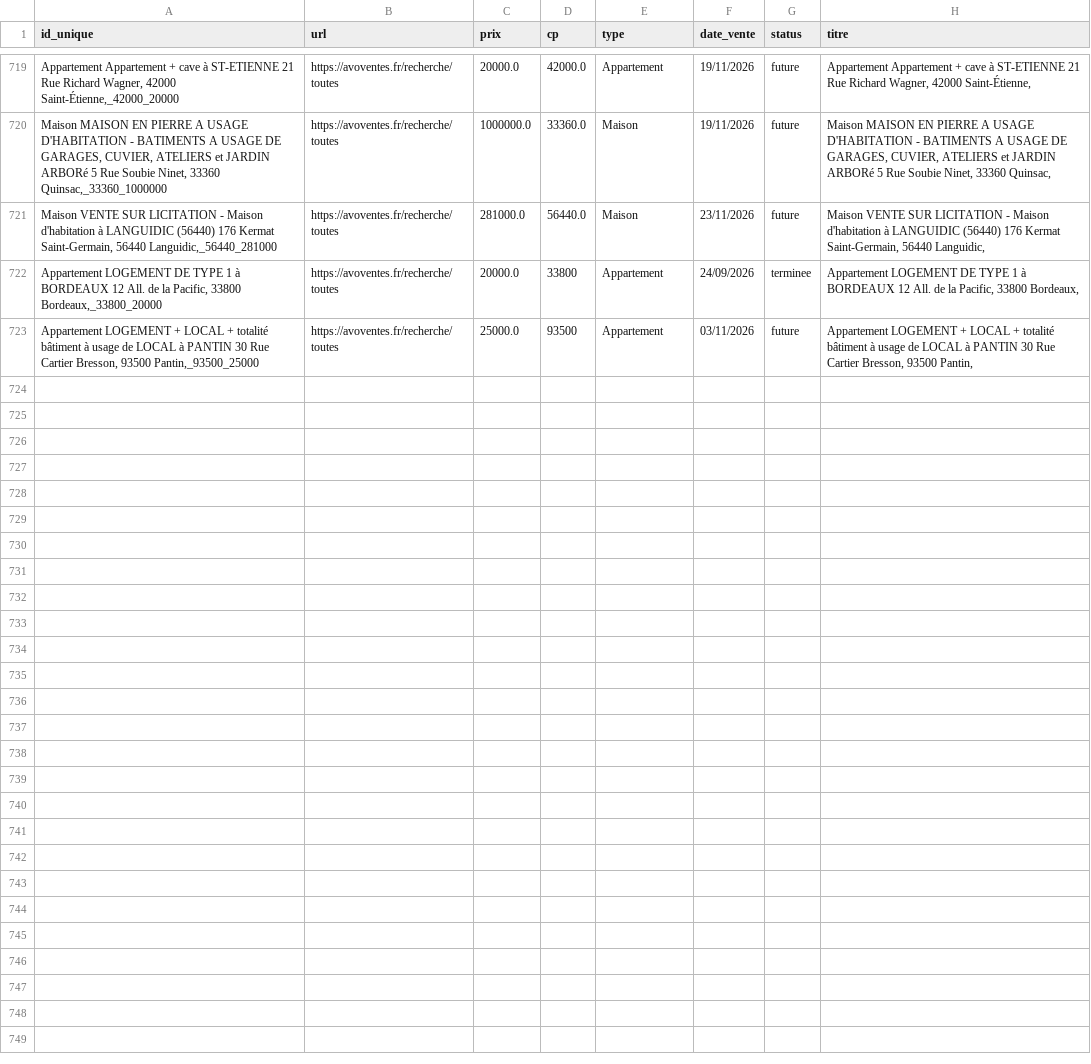
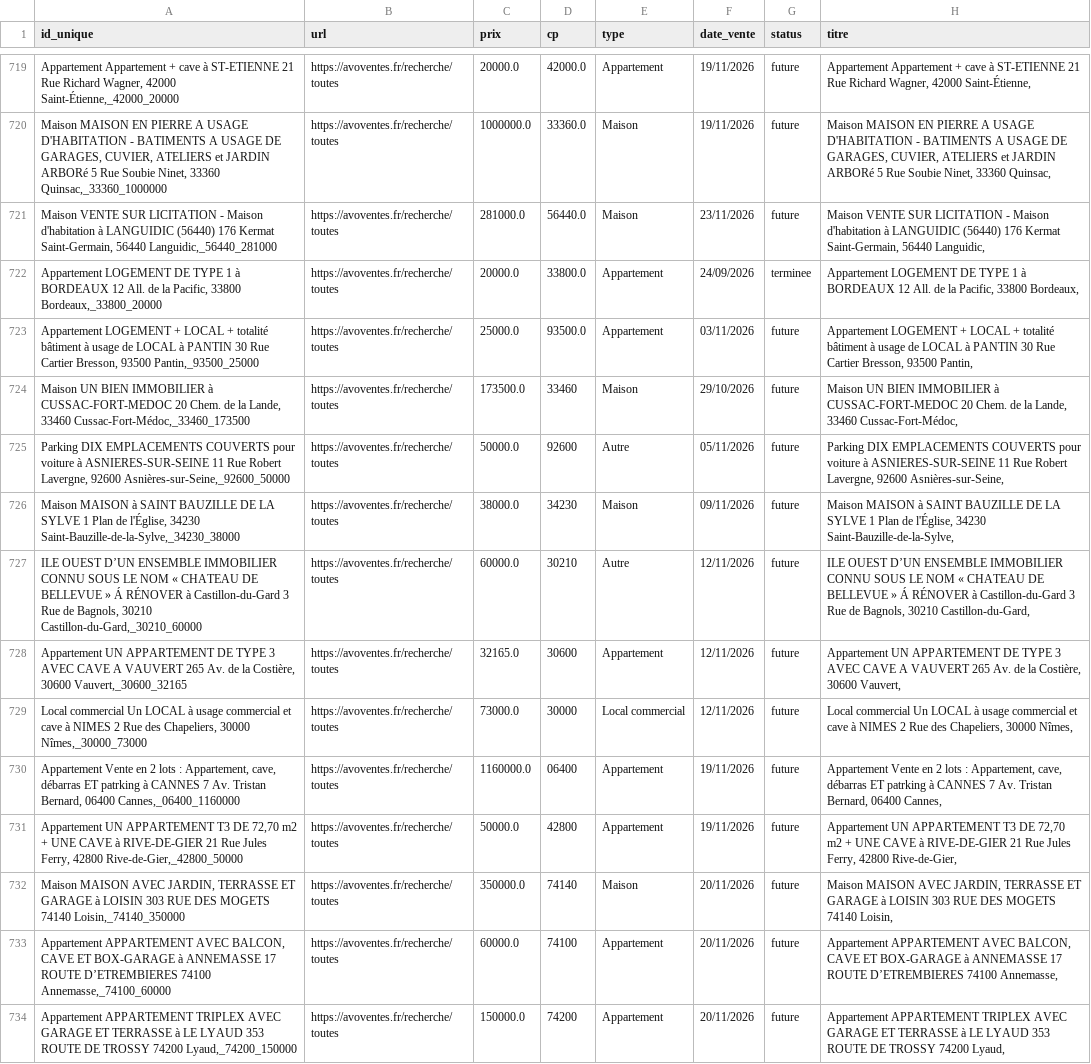
Before and after one commit to mathiasrou/viager-scraper, a CSV file: historique_avoventes.csv, drawn as a sheet; only a part is shown, gaps mark what is left out.

```diff
--- a/historique_avoventes.csv
+++ b/historique_avoventes.csv
@@ -721,3 +721,14 @@ Maison MAISON EN PIERRE A USAGE D'HABITATION - BATIMENTS A USAGE DE GARAGES, CUV
 Maison VENTE SUR LICITATION - Maison d'habitation à LANGUIDIC (56440) 176 Kermat Saint-Germain, 56440 Languidic,_56440_281000;https://avoventes.fr/recherche/toutes;281000.0;56440.0;Maison;23/11/2026;future;Maison VENTE SUR LICITATION - Maison d'habitation à LANGUIDIC (56440) 176 Kermat Saint-Germain, 56440 Languidic,
-Appartement LOGEMENT DE TYPE 1 à BORDEAUX 12 All. de la Pacific, 33800 Bordeaux,_33800_20000;https://avoventes.fr/recherche/toutes;20000.0;33800;Appartement;24/09/2026;terminee;Appartement LOGEMENT DE TYPE 1 à BORDEAUX 12 All. de la Pacific, 33800 Bordeaux,
-Appartement LOGEMENT + LOCAL + totalité bâtiment à usage de LOCAL à PANTIN 30 Rue Cartier Bresson, 93500 Pantin,_93500_25000;https://avoventes.fr/recherche/toutes;25000.0;93500;Appartement;03/11/2026;future;Appartement LOGEMENT + LOCAL + totalité bâtiment à usage de LOCAL à PANTIN 30 Rue Cartier Bresson, 93500 Pantin,
+Appartement LOGEMENT DE TYPE 1 à BORDEAUX 12 All. de la Pacific, 33800 Bordeaux,_33800_20000;https://avoventes.fr/recherche/toutes;20000.0;33800.0;Appartement;24/09/2026;terminee;Appartement LOGEMENT DE TYPE 1 à BORDEAUX 12 All. de la Pacific, 33800 Bordeaux,
+Appartement LOGEMENT + LOCAL + totalité bâtiment à usage de LOCAL à PANTIN 30 Rue Cartier Bresson, 93500 Pantin,_93500_25000;https://avoventes.fr/recherche/toutes;25000.0;93500.0;Appartement;03/11/2026;future;Appartement LOGEMENT + LOCAL + totalité bâtiment à usage de LOCAL à PANTIN 30 Rue Cartier Bresson, 93500 Pantin,
+Maison UN BIEN IMMOBILIER à CUSSAC-FORT-MEDOC 20 Chem. de la Lande, 33460 Cussac-Fort-Médoc,_33460_173500;https://avoventes.fr/recherche/toutes;173500.0;33460;Maison;29/10/2026;future;Maison UN BIEN IMMOBILIER à CUSSAC-FORT-MEDOC 20 Chem. de la Lande, 33460 Cussac-Fort-Médoc,
+Parking DIX EMPLACEMENTS COUVERTS pour voiture à ASNIERES-SUR-SEINE 11 Rue Robert Lavergne, 92600 Asnières-sur-Seine,_92600_50000;https://avoventes.fr/recherche/toutes;50000.0;92600;Autre;05/11/2026;future;Parking DIX EMPLACEMENTS COUVERTS pour voiture à ASNIERES-SUR-SEINE 11 Rue Robert Lavergne, 92600 Asnières-sur-Seine,
+Maison MAISON à SAINT BAUZILLE DE LA SYLVE 1 Plan de l'Église, 34230 Saint-Bauzille-de-la-Sylve,_34230_38000;https://avoventes.fr/recherche/toutes;38000.0;34230;Maison;09/11/2026;future;Maison MAISON à SAINT BAUZILLE DE LA SYLVE 1 Plan de l'Église, 34230 Saint-Bauzille-de-la-Sylve,
+ILE OUEST D’UN ENSEMBLE IMMOBILIER CONNU SOUS LE NOM « CHATEAU DE BELLEVUE » Á RÉNOVER à Castillon-du-Gard 3 Rue de Bagnols, 30210 Castillon-du-Gard,_30210_60000;https://avoventes.fr/recherche/toutes;60000.0;30210;Autre;12/11/2026;future;ILE OUEST D’UN ENSEMBLE IMMOBILIER CONNU SOUS LE NOM « CHATEAU DE BELLEVUE » Á RÉNOVER à Castillon-du-Gard 3 Rue de Bagnols, 30210 Castillon-du-Gard,
+Appartement UN APPARTEMENT DE TYPE 3 AVEC CAVE A VAUVERT 265 Av. de la Costière, 30600 Vauvert,_30600_32165;https://avoventes.fr/recherche/toutes;32165.0;30600;Appartement;12/11/2026;future;Appartement UN APPARTEMENT DE TYPE 3 AVEC CAVE A VAUVERT 265 Av. de la Costière, 30600 Vauvert,
+Local commercial Un LOCAL à usage commercial et cave à NIMES 2 Rue des Chapeliers, 30000 Nîmes,_30000_73000;https://avoventes.fr/recherche/toutes;73000.0;30000;Local commercial;12/11/2026;future;Local commercial Un LOCAL à usage commercial et cave à NIMES 2 Rue des Chapeliers, 30000 Nîmes,
+Appartement Vente en 2 lots : Appartement, cave, débarras ET patrking à CANNES 7 Av. Tristan Bernard, 06400 Cannes,_06400_1160000;https://avoventes.fr/recherche/toutes;1160000.0;06400;Appartement;19/11/2026;future;Appartement Vente en 2 lots : Appartement, cave, débarras ET patrking à CANNES 7 Av. Tristan Bernard, 06400 Cannes,
+Appartement UN APPARTEMENT T3 DE 72,70 m2 + UNE CAVE à RIVE-DE-GIER 21 Rue Jules Ferry, 42800 Rive-de-Gier,_42800_50000;https://avoventes.fr/recherche/toutes;50000.0;42800;Appartement;19/11/2026;future;Appartement UN APPARTEMENT T3 DE 72,70 m2 + UNE CAVE à RIVE-DE-GIER 21 Rue Jules Ferry, 42800 Rive-de-Gier,
+Maison MAISON AVEC JARDIN, TERRASSE ET GARAGE à LOISIN 303 RUE DES MOGETS 74140 Loisin,_74140_350000;https://avoventes.fr/recherche/toutes;350000.0;74140;Maison;20/11/2026;future;Maison MAISON AVEC JARDIN, TERRASSE ET GARAGE à LOISIN 303 RUE DES MOGETS 74140 Loisin,
+Appartement APPARTEMENT AVEC BALCON, CAVE ET BOX-GARAGE à ANNEMASSE 17 ROUTE D’ETREMBIERES 74100 Annemasse,_74100_60000;https://avoventes.fr/recherche/toutes;60000.0;74100;Appartement;20/11/2026;future;Appartement APPARTEMENT AVEC BALCON, CAVE ET BOX-GARAGE à ANNEMASSE 17 ROUTE D’ETREMBIERES 74100 Annemasse,
+Appartement APPARTEMENT TRIPLEX AVEC GARAGE ET TERRASSE à LE LYAUD 353 ROUTE DE TROSSY 74200 Lyaud,_74200_150000;https://avoventes.fr/recherche/toutes;150000.0;74200;Appartement;20/11/2026;future;Appartement APPARTEMENT TRIPLEX AVEC GARAGE ET TERRASSE à LE LYAUD 353 ROUTE DE TROSSY 74200 Lyaud,
```
Also changed, not shown: historique_ids.csv, historique_immo.csv, 1 other file.
